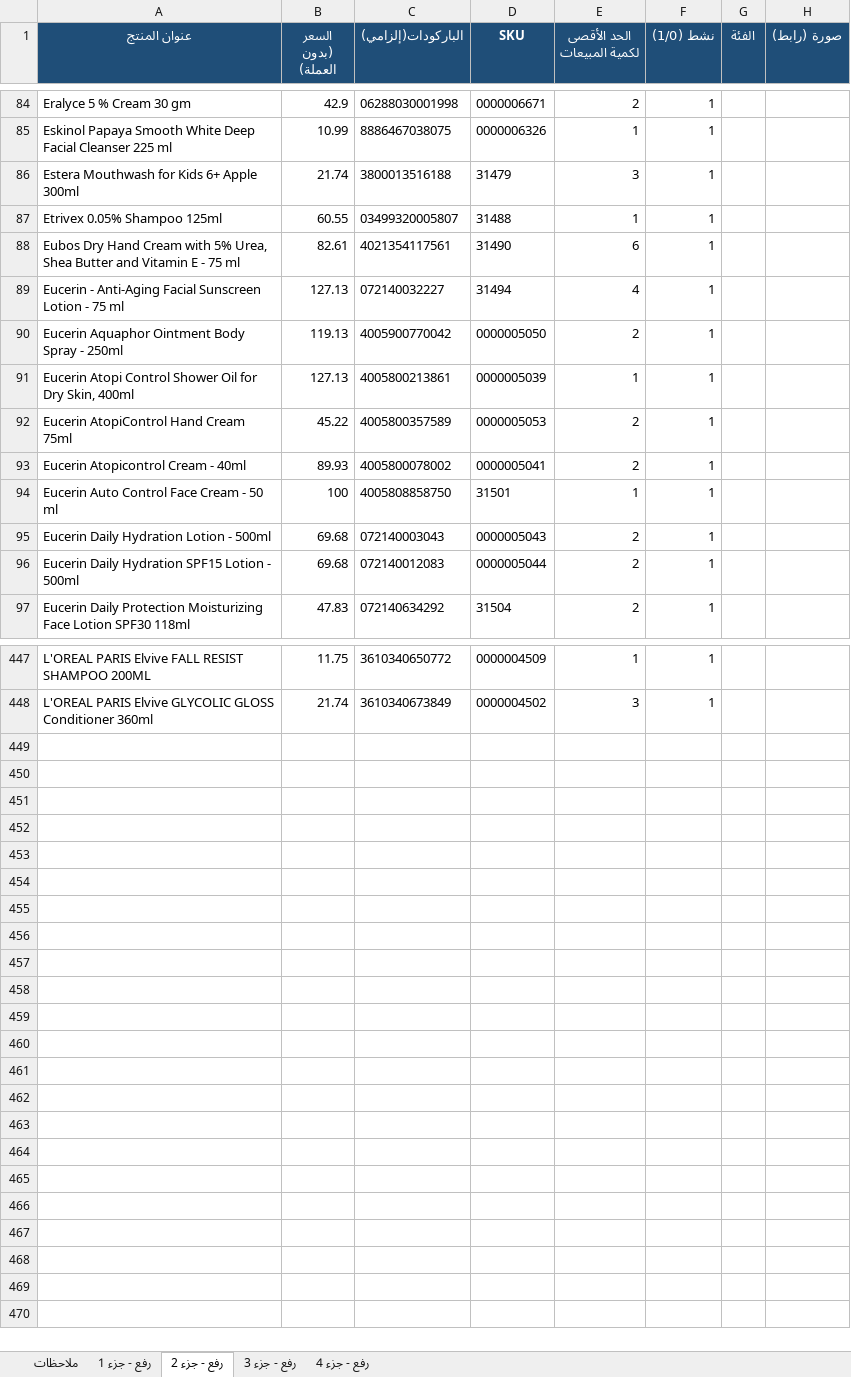
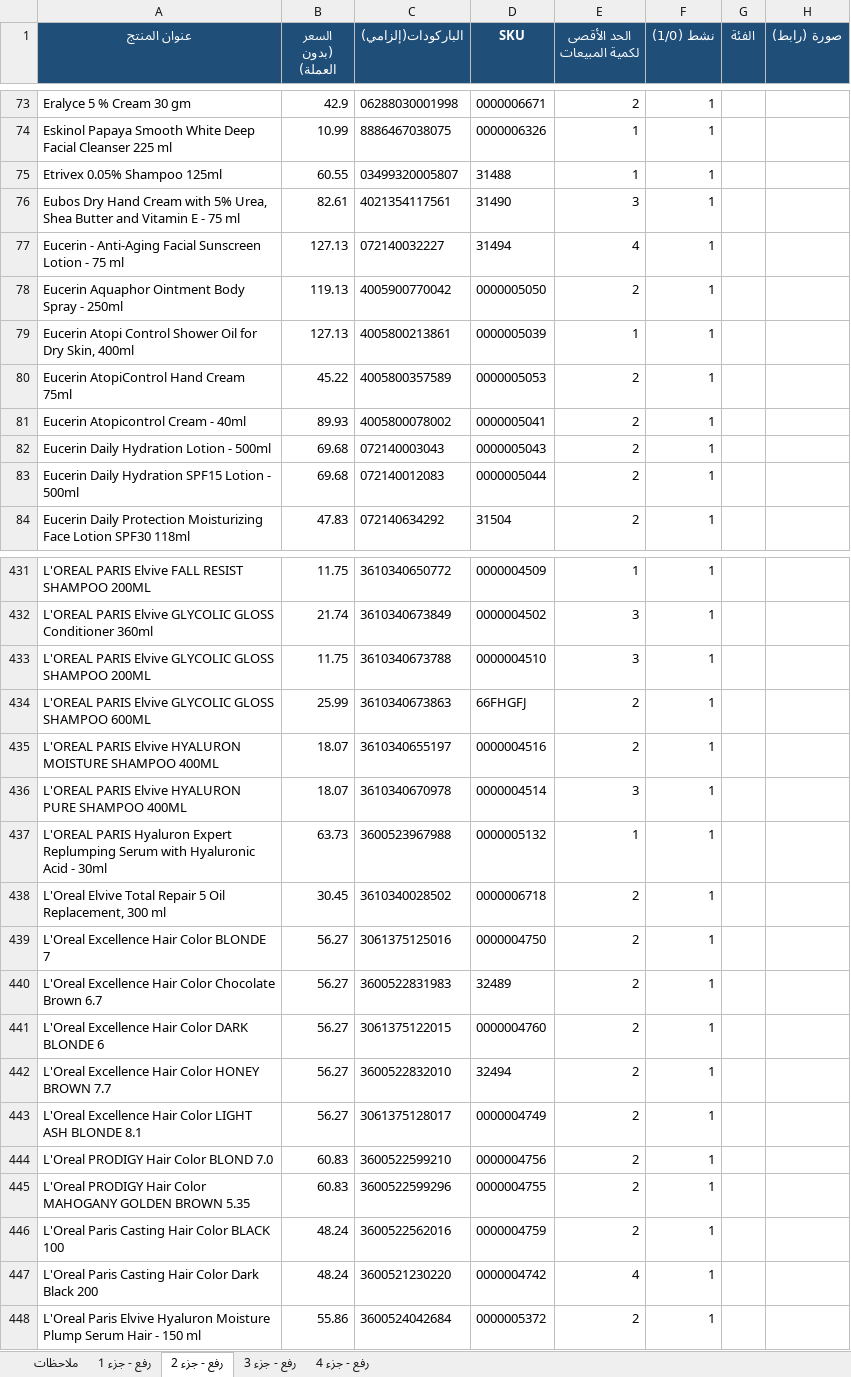
Before and after one commit to dramralaa/vera-orig, an Excel workbook: data/vera_new_products_al_rawabi.xlsx, sheet رفع - جزء 2, drawn as a sheet; only a part is shown, gaps mark what is left out; values as stored, in another font and other column widths than the file's, no borders; removed rows and columns are numbered as before the commit, all else as after; the diff covers the shown part only; the diff names each change by its address in the sheet, - before the commit and + after, or states it on an @@ line.

```diff
--- a/data/vera_new_products_al_rawabi.xlsx (sheet رفع - جزء 2)
+++ b/data/vera_new_products_al_rawabi.xlsx (sheet رفع - جزء 2)
-row 86: Estera Mouthwash for Kids 6+ Apple 300ml | 21.74 | 3800013516188 | 31479 | 3 | 1
-E76 (الحد الأقصى لكمية المبيعات): 6
+E76 (الحد الأقصى لكمية المبيعات): 3
-row 94: Eucerin Auto Control Face Cream - 50 ml | 100 | 4005808858750 | 31501 | 1 | 1
+row 433: L'OREAL PARIS Elvive GLYCOLIC GLOSS SHAMPOO 200ML | 11.75 | 3610340673788 | 0000004510 | 3 | 1
+row 434: L'OREAL PARIS Elvive GLYCOLIC GLOSS SHAMPOO 600ML | 25.99 | 3610340673863 | 66FHGFJ | 2 | 1
+row 435: L'OREAL PARIS Elvive HYALURON MOISTURE SHAMPOO 400ML | 18.07 | 3610340655197 | 0000004516 | 2 | 1
+row 436: L'OREAL PARIS Elvive HYALURON PURE SHAMPOO 400ML | 18.07 | 3610340670978 | 0000004514 | 3 | 1
+row 437: L'OREAL PARIS Hyaluron Expert Replumping Serum with Hyaluronic Acid - 30ml | 63.73 | 3600523967988 | 0000005132 | 1 | 1
+row 438: L'Oreal Elvive Total Repair 5 Oil Replacement, 300 ml | 30.45 | 3610340028502 | 0000006718 | 2 | 1
+row 439: L'Oreal Excellence Hair Color BLONDE 7 | 56.27 | 3061375125016 | 0000004750 | 2 | 1
+row 440: L'Oreal Excellence Hair Color Chocolate Brown 6.7 | 56.27 | 3600522831983 | 32489 | 2 | 1
+row 441: L'Oreal Excellence Hair Color DARK BLONDE 6 | 56.27 | 3061375122015 | 0000004760 | 2 | 1
+row 442: L'Oreal Excellence Hair Color HONEY BROWN 7.7 | 56.27 | 3600522832010 | 32494 | 2 | 1
+row 443: L'Oreal Excellence Hair Color LIGHT ASH BLONDE 8.1 | 56.27 | 3061375128017 | 0000004749 | 2 | 1
+row 444: L'Oreal PRODIGY Hair Color BLOND 7.0 | 60.83 | 3600522599210 | 0000004756 | 2 | 1
+row 445: L'Oreal PRODIGY Hair Color MAHOGANY GOLDEN BROWN 5.35 | 60.83 | 3600522599296 | 0000004755 | 2 | 1
+row 446: L'Oreal Paris Casting Hair Color BLACK 100 | 48.24 | 3600522562016 | 0000004759 | 2 | 1
+row 447: L'Oreal Paris Casting Hair Color Dark Black 200 | 48.24 | 3600521230220 | 0000004742 | 4 | 1
+row 448: L'Oreal Paris Elvive Hyaluron Moisture Plump Serum Hair - 150 ml | 55.86 | 3600524042684 | 0000005372 | 2 | 1
```
Also changed, not shown: 14 removed rows and 2 edited cells elsewhere in this sheet, sheet رفع - جزء 3, sheet رفع - جزء 4, sheet رفع - جزء 1, sheet ملاحظات, data/vera_new_products_narjis.xlsx.
